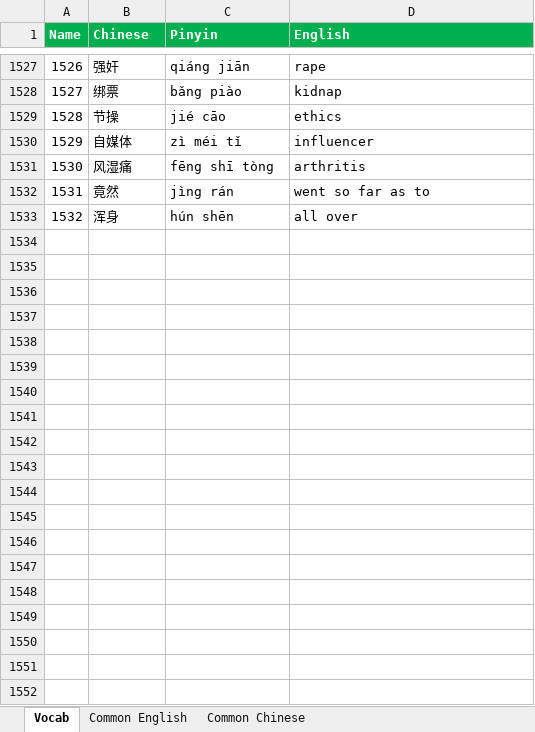
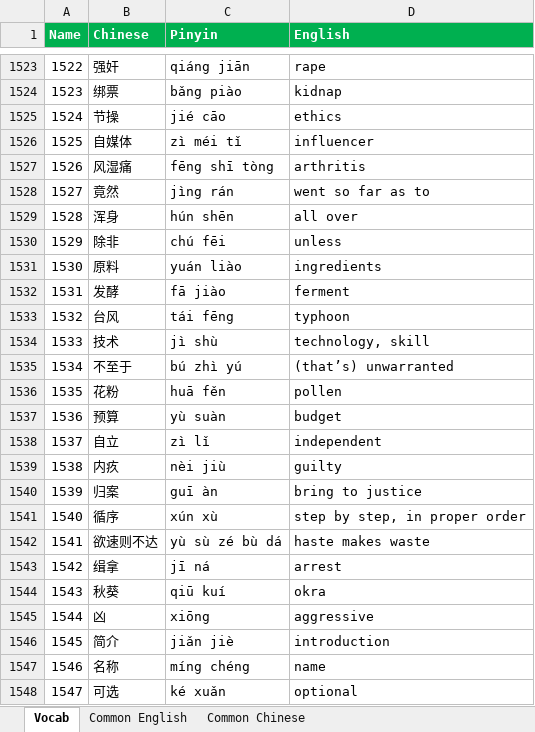
Before and after one commit to notkarenyi/chinese-practice, an Excel workbook: r/vocab.xlsx, sheet Vocab, drawn as a sheet; only a part is shown, gaps mark what is left out; values as stored, in another font and other column widths than the file's, no borders; conditional formats not drawn; the diff covers the shown part only; the diff names each change by its address in the sheet, - before the commit and + after, or states it on an @@ line.

Commit message:
Update vocab.xlsx

```diff
--- a/r/vocab.xlsx (sheet Vocab)
+++ b/r/vocab.xlsx (sheet Vocab)
@@ column A (Name) renumbered between rows 258 and 1529 @@
+row 1530: 1529 | 除非 | chú fēi | unless
+row 1531: 1530 | 原料 | yuán liào | ingredients
+row 1532: 1531 | 发酵 | fā jiào | ferment
+row 1533: 1532 | 台风 | tái fēng | typhoon
+row 1534: 1533 | 技术 | jì shù | technology, skill
+row 1535: 1534 | 不至于 | bú zhì yú | (that’s) unwarranted
+row 1536: 1535 | 花粉 | huā fěn | pollen
+row 1537: 1536 | 预算 | yù suàn | budget
+row 1538: 1537 | 自立 | zì lǐ | independent
+row 1539: 1538 | 内疚 | nèi jiù | guilty
+row 1540: 1539 | 归案 | guī àn | bring to justice
+row 1541: 1540 | 循序 | xún xù | step by step, in proper order
+row 1542: 1541 | 欲速则不达 | yù sù zé bù dá | haste makes waste
+row 1543: 1542 | 缉拿 | jī ná | arrest
+row 1544: 1543 | 秋葵 | qiū kuí | okra
+row 1545: 1544 | 凶 | xiōng | aggressive
+row 1546: 1545 | 简介 | jiǎn jiè | introduction
+row 1547: 1546 | 名称 | míng chéng | name
+row 1548: 1547 | 可选 | ké xuǎn | optional
```
Also changed, not shown: 246 added rows, 4 removed rows and 9 edited cells elsewhere in this sheet.
